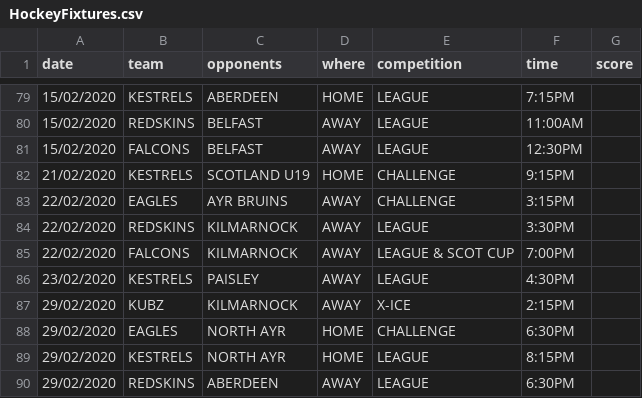
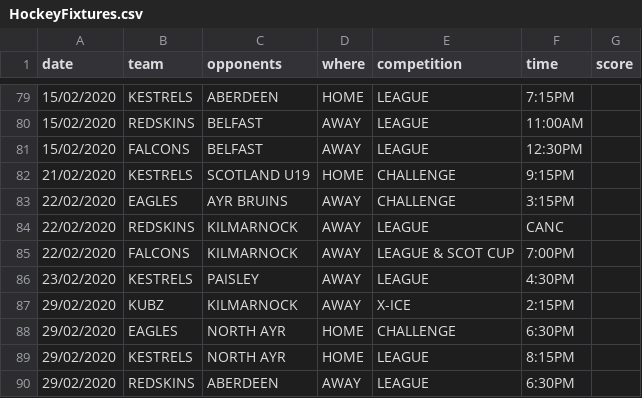
Before and after one commit to neilkeddie/Kirkcaldy-Ice-Hockey-Club, a CSV file: public/data/HockeyFixtures.csv, drawn as a sheet; only a part is shown, gaps mark what is left out.

```diff
--- a/public/data/HockeyFixtures.csv
+++ b/public/data/HockeyFixtures.csv
@@ -83,3 +83,3 @@
 "22/02/2020","EAGLES","AYR BRUINS","AWAY","CHALLENGE","3:15PM",""
-"22/02/2020","REDSKINS","KILMARNOCK","AWAY","LEAGUE","3:30PM",""
+"22/02/2020","REDSKINS","KILMARNOCK","AWAY","LEAGUE","CANC",""
 "22/02/2020","FALCONS","KILMARNOCK","AWAY","LEAGUE & SCOT CUP","7:00PM",""
```
